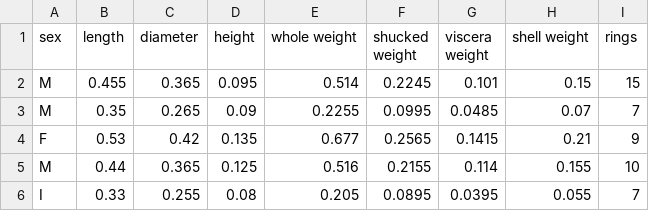
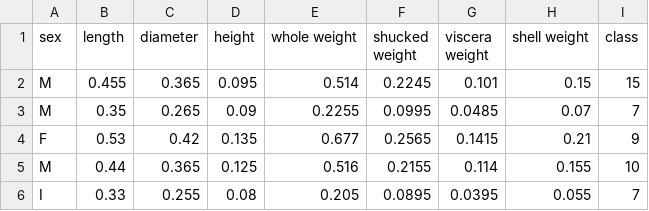
Before and after one commit to KyleRut10/MachineLearning, a CSV file: data/abalone.csv, drawn as a sheet; only a part is shown.

Commit message:
Changed rings to class

```diff
--- a/data/abalone.csv
+++ b/data/abalone.csv
@@ -1,2 +1,2 @@
-sex,length,diameter,height,whole weight,shucked weight,viscera weight,shell weight,rings
+sex,length,diameter,height,whole weight,shucked weight,viscera weight,shell weight,class
 M,0.455,0.365,0.095,0.514,0.2245,0.101,0.15,15
```
